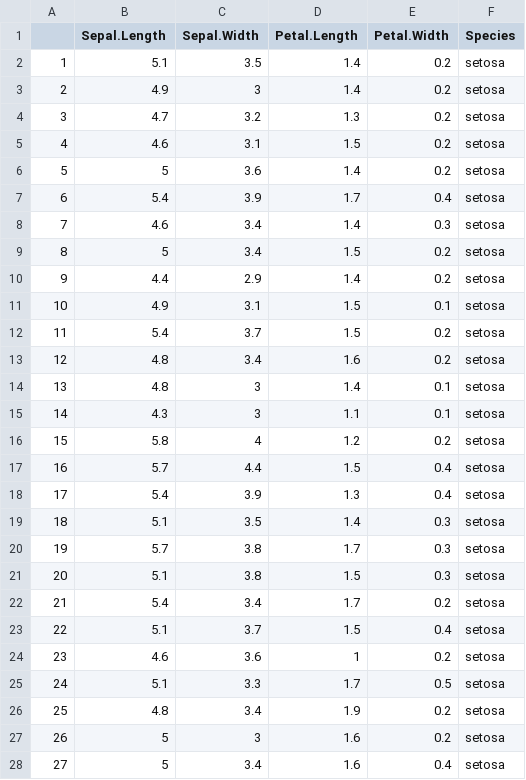
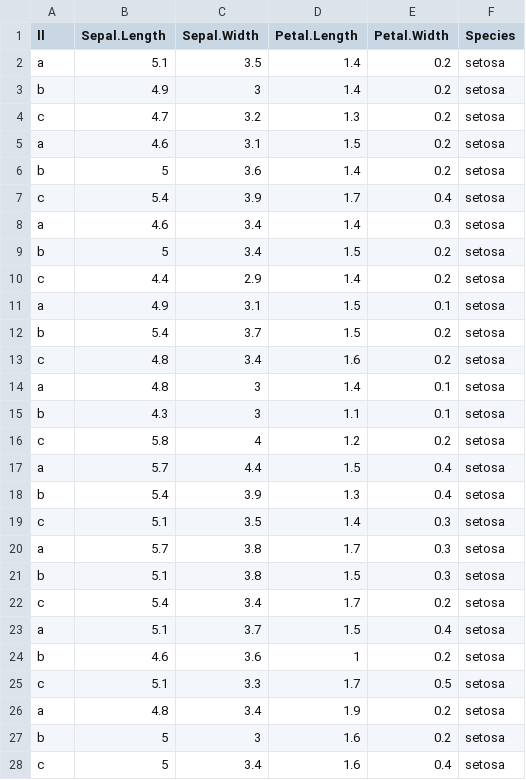
Before and after one commit to UNHCRmdl/mdl, a CSV file: test_file.csv, drawn as a sheet; only a part is shown; the diff covers the shown part only.

```diff
--- a/test_file.csv
+++ b/test_file.csv
@@ -1,28 +1,28 @@
-"","Sepal.Length","Sepal.Width","Petal.Length","Petal.Width","Species"
-"1",5.1,3.5,1.4,0.2,"setosa"
-"2",4.9,3,1.4,0.2,"setosa"
-"3",4.7,3.2,1.3,0.2,"setosa"
-"4",4.6,3.1,1.5,0.2,"setosa"
-"5",5,3.6,1.4,0.2,"setosa"
-"6",5.4,3.9,1.7,0.4,"setosa"
-"7",4.6,3.4,1.4,0.3,"setosa"
-"8",5,3.4,1.5,0.2,"setosa"
-"9",4.4,2.9,1.4,0.2,"setosa"
-"10",4.9,3.1,1.5,0.1,"setosa"
-"11",5.4,3.7,1.5,0.2,"setosa"
-"12",4.8,3.4,1.6,0.2,"setosa"
-"13",4.8,3,1.4,0.1,"setosa"
-"14",4.3,3,1.1,0.1,"setosa"
-"15",5.8,4,1.2,0.2,"setosa"
-"16",5.7,4.4,1.5,0.4,"setosa"
-"17",5.4,3.9,1.3,0.4,"setosa"
-"18",5.1,3.5,1.4,0.3,"setosa"
-"19",5.7,3.8,1.7,0.3,"setosa"
-"20",5.1,3.8,1.5,0.3,"setosa"
-"21",5.4,3.4,1.7,0.2,"setosa"
-"22",5.1,3.7,1.5,0.4,"setosa"
-"23",4.6,3.6,1,0.2,"setosa"
-"24",5.1,3.3,1.7,0.5,"setosa"
-"25",4.8,3.4,1.9,0.2,"setosa"
-"26",5,3,1.6,0.2,"setosa"
-"27",5,3.4,1.6,0.4,"setosa"
+ll,Sepal.Length,Sepal.Width,Petal.Length,Petal.Width,Species
+a,5.1,3.5,1.4,0.2,setosa
+b,4.9,3,1.4,0.2,setosa
+c,4.7,3.2,1.3,0.2,setosa
+a,4.6,3.1,1.5,0.2,setosa
+b,5,3.6,1.4,0.2,setosa
+c,5.4,3.9,1.7,0.4,setosa
+a,4.6,3.4,1.4,0.3,setosa
+b,5,3.4,1.5,0.2,setosa
+c,4.4,2.9,1.4,0.2,setosa
+a,4.9,3.1,1.5,0.1,setosa
+b,5.4,3.7,1.5,0.2,setosa
+c,4.8,3.4,1.6,0.2,setosa
+a,4.8,3,1.4,0.1,setosa
+b,4.3,3,1.1,0.1,setosa
+c,5.8,4,1.2,0.2,setosa
+a,5.7,4.4,1.5,0.4,setosa
+b,5.4,3.9,1.3,0.4,setosa
+c,5.1,3.5,1.4,0.3,setosa
+a,5.7,3.8,1.7,0.3,setosa
+b,5.1,3.8,1.5,0.3,setosa
+c,5.4,3.4,1.7,0.2,setosa
+a,5.1,3.7,1.5,0.4,setosa
+b,4.6,3.6,1,0.2,setosa
+c,5.1,3.3,1.7,0.5,setosa
+a,4.8,3.4,1.9,0.2,setosa
+b,5,3,1.6,0.2,setosa
+c,5,3.4,1.6,0.4,setosa
```
Also changed, not shown: 123 edited cells elsewhere in this file, 16 other files.
